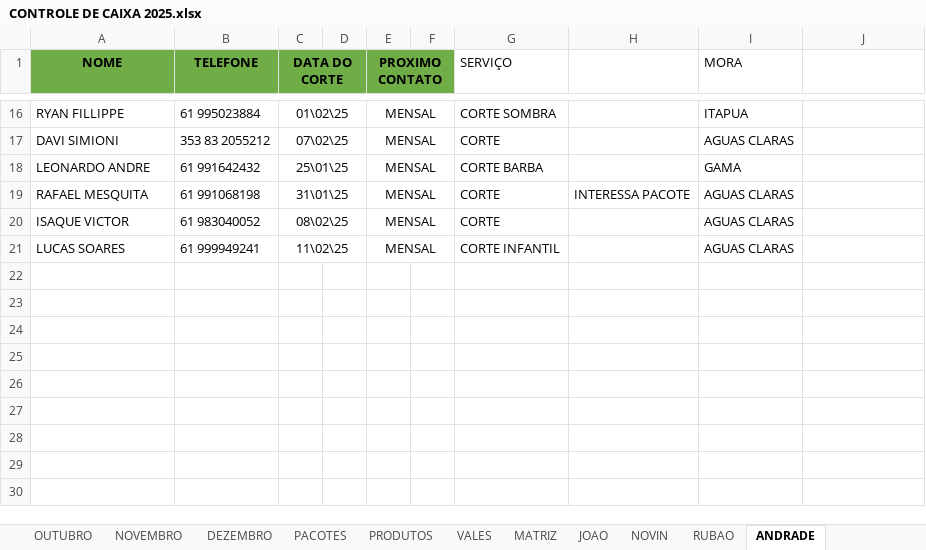
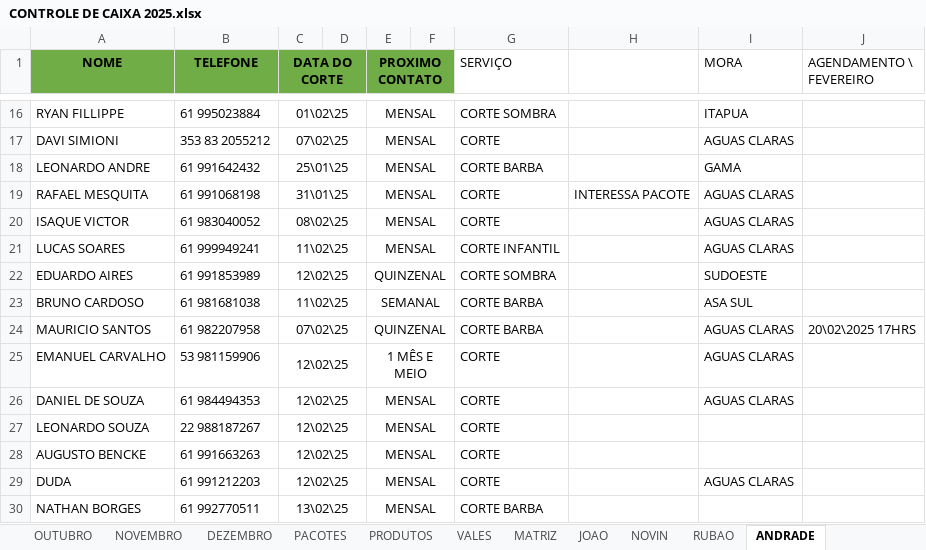
Before and after one commit to joaosantosxps/controle, an Excel workbook: CONTROLE DE CAIXA 2025.xlsx, sheet ANDRADE, drawn as a sheet; only a part is shown, gaps mark what is left out; values as stored, in another font and other column widths than the file's, no borders; the diff names each change by its address in the sheet, - before the commit and + after, or states it on an @@ line.

```diff
--- a/CONTROLE DE CAIXA 2025.xlsx (sheet ANDRADE)
+++ b/CONTROLE DE CAIXA 2025.xlsx (sheet ANDRADE)
-J1: (empty)
+J1: AGENDAMENTO \ FEVEREIRO
+row 22: EDUARDO AIRES | 61 991853989 | 12\02\25 |  | QUINZENAL |  | CORTE SOMBRA |  | SUDOESTE
+row 23: BRUNO CARDOSO | 61 981681038 | 11\02\25 |  | SEMANAL |  | CORTE BARBA |  | ASA SUL
+row 24: MAURICIO SANTOS | 61 982207958 | 07\02\25 |  | QUINZENAL |  | CORTE BARBA |  | AGUAS CLARAS | 20\02\2025 17HRS
+row 25: EMANUEL CARVALHO | 53 981159906 | 12\02\25 |  | 1 MÊS E MEIO |  | CORTE |  | AGUAS CLARAS
+row 26: DANIEL DE SOUZA | 61 984494353 | 12\02\25 |  | MENSAL |  | CORTE |  | AGUAS CLARAS
+row 27: LEONARDO SOUZA | 22 988187267 | 12\02\25 |  | MENSAL |  | CORTE
+row 28: AUGUSTO BENCKE | 61 991663263 | 12\02\25 |  | MENSAL |  | CORTE
+row 29: DUDA | 61 991212203 | 12\02\25 |  | MENSAL |  | CORTE |  | AGUAS CLARAS
+row 30: NATHAN BORGES | 61 992770511 | 13\02\25 |  | MENSAL |  | CORTE BARBA
```
Also changed, not shown: sheet FEVEREIRO, sheet RUBAO, sheet PRODUTOS, formulas that keep their value.
